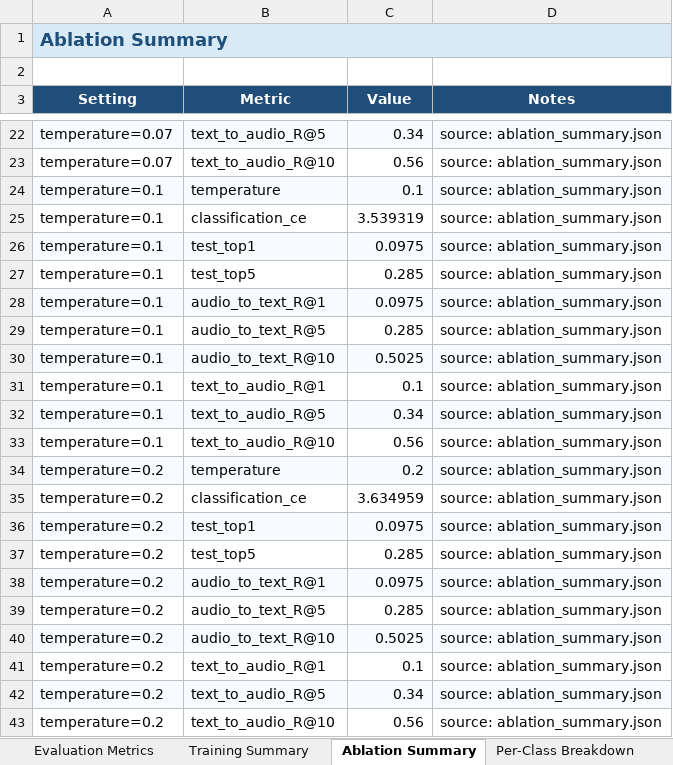
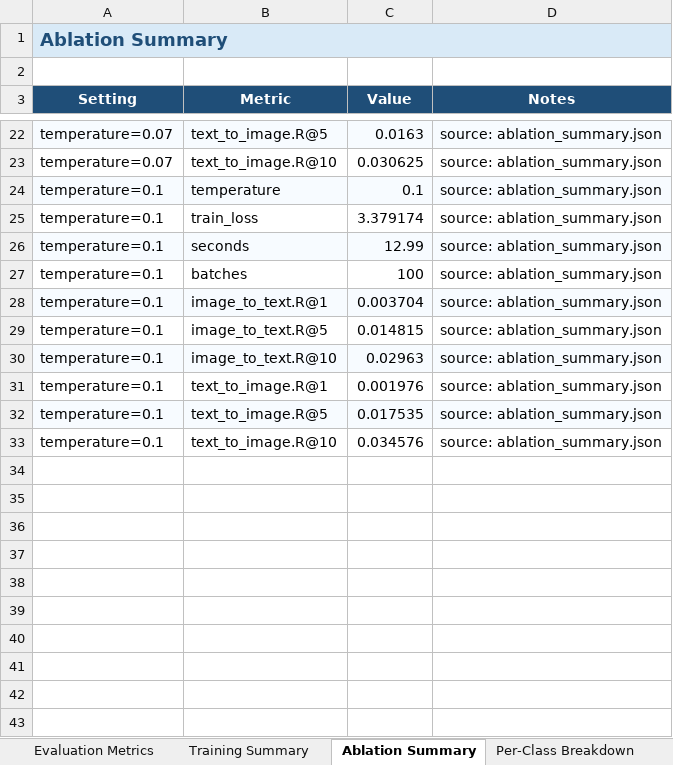
Before and after one commit to hntung23-HCMUS/ImageBind_ML_HCMUS_2026, an Excel workbook: ResultForText2/02_flickr8k_text_excel_report.xlsx, sheet Ablation Summary, drawn as a sheet; only a part is shown, gaps mark what is left out; values as stored, in another font and other column widths than the file's, no borders; the diff covers the shown part only; the diff names each change by its address in the sheet, - before the commit and + after, or states it on an @@ line.

```diff
--- a/ResultForText2/02_flickr8k_text_excel_report.xlsx (sheet Ablation Summary)
+++ b/ResultForText2/02_flickr8k_text_excel_report.xlsx (sheet Ablation Summary)
-B22 (Metric): text_to_audio_R@5
+B22 (Metric): text_to_image.R@5
-C22 (Value): 0.34
+C22 (Value): 0.0163
-B23 (Metric): text_to_audio_R@10
+B23 (Metric): text_to_image.R@10
-C23 (Value): 0.56
+C23 (Value): 0.030625
-B25 (Metric): classification_ce
+B25 (Metric): train_loss
-C25 (Value): 3.539319
+C25 (Value): 3.379174
-B26 (Metric): test_top1
+B26 (Metric): seconds
-C26 (Value): 0.0975
+C26 (Value): 12.99
-B27 (Metric): test_top5
+B27 (Metric): batches
-C27 (Value): 0.285
+C27 (Value): 100
-B28 (Metric): audio_to_text_R@1
+B28 (Metric): image_to_text.R@1
-C28 (Value): 0.0975
+C28 (Value): 0.003704
-B29 (Metric): audio_to_text_R@5
+B29 (Metric): image_to_text.R@5
-C29 (Value): 0.285
+C29 (Value): 0.014815
-B30 (Metric): audio_to_text_R@10
+B30 (Metric): image_to_text.R@10
-C30 (Value): 0.5025
+C30 (Value): 0.02963
-B31 (Metric): text_to_audio_R@1
+B31 (Metric): text_to_image.R@1
-C31 (Value): 0.1
+C31 (Value): 0.001976
-B32 (Metric): text_to_audio_R@5
+B32 (Metric): text_to_image.R@5
-C32 (Value): 0.34
+C32 (Value): 0.017535
-B33 (Metric): text_to_audio_R@10
+B33 (Metric): text_to_image.R@10
-C33 (Value): 0.56
+C33 (Value): 0.034576
-row 34: temperature=0.2 | temperature | 0.2 | source: ablation_summary.json
-row 35: temperature=0.2 | classification_ce | 3.634959 | source: ablation_summary.json
-row 36: temperature=0.2 | test_top1 | 0.0975 | source: ablation_summary.json
-row 37: temperature=0.2 | test_top5 | 0.285 | source: ablation_summary.json
-row 38: temperature=0.2 | audio_to_text_R@1 | 0.0975 | source: ablation_summary.json
-row 39: temperature=0.2 | audio_to_text_R@5 | 0.285 | source: ablation_summary.json
-row 40: temperature=0.2 | audio_to_text_R@10 | 0.5025 | source: ablation_summary.json
-row 41: temperature=0.2 | text_to_audio_R@1 | 0.1 | source: ablation_summary.json
-row 42: temperature=0.2 | text_to_audio_R@5 | 0.34 | source: ablation_summary.json
-row 43: temperature=0.2 | text_to_audio_R@10 | 0.56 | source: ablation_summary.json
```
Also changed, not shown: 32 edited cells elsewhere in this sheet, sheet Per-Class Breakdown, sheet Training Summary, sheet Evaluation Metrics, sheet Output Manifest, 18 other files.
